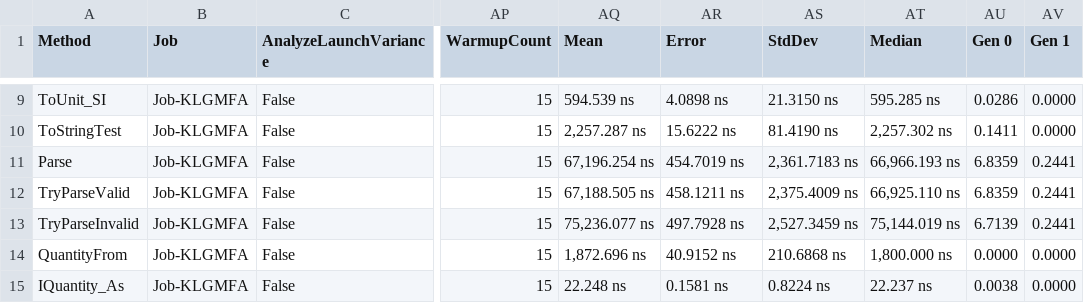
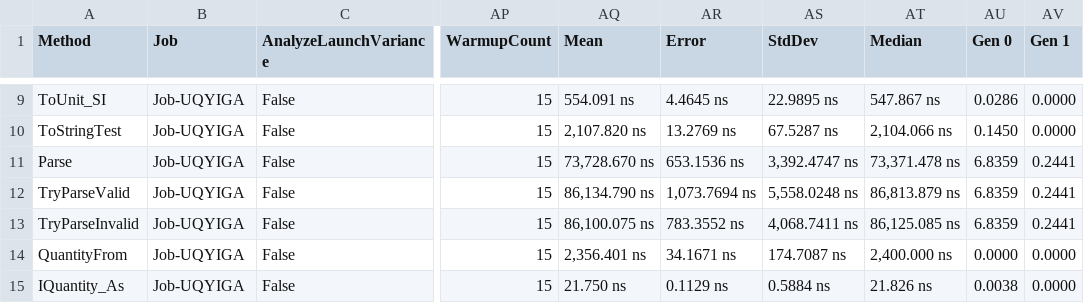
Before and after one commit to lipchev/UnitsNet-Benchmarks, a CSV file: benchmarks/netcoreapp21/results/UnitsNet.Benchmark.UnitsNetBenchmarks-report.csv, drawn as a sheet; only a part is shown, gaps mark what is left out; the diff covers the shown part only; the diff names each change by its address in the sheet, - before the commit and + after, or states it on an @@ line.

```diff
--- a/benchmarks/netcoreapp21/results/UnitsNet.Benchmark.UnitsNetBenchmarks-report.csv
+++ b/benchmarks/netcoreapp21/results/UnitsNet.Benchmark.UnitsNetBenchmarks-report.csv
-B9:B15 (Job): Job-KLGMFA
+B9:B15 (Job): Job-UQYIGA
-AQ9 (Mean): 594.539 ns
+AQ9 (Mean): 554.091 ns
-AR9 (Error): 4.0898 ns
+AR9 (Error): 4.4645 ns
-AS9 (StdDev): 21.3150 ns
+AS9 (StdDev): 22.9895 ns
-AT9 (Median): 595.285 ns
+AT9 (Median): 547.867 ns
-AQ10 (Mean): 2,257.287 ns
+AQ10 (Mean): 2,107.820 ns
-AR10 (Error): 15.6222 ns
+AR10 (Error): 13.2769 ns
-AS10 (StdDev): 81.4190 ns
+AS10 (StdDev): 67.5287 ns
-AT10 (Median): 2,257.302 ns
+AT10 (Median): 2,104.066 ns
-AU10 (Gen 0): 0.1411
+AU10 (Gen 0): 0.1450
-AQ11 (Mean): 67,196.254 ns
+AQ11 (Mean): 73,728.670 ns
-AR11 (Error): 454.7019 ns
+AR11 (Error): 653.1536 ns
-AS11 (StdDev): 2,361.7183 ns
+AS11 (StdDev): 3,392.4747 ns
-AT11 (Median): 66,966.193 ns
+AT11 (Median): 73,371.478 ns
-AQ12 (Mean): 67,188.505 ns
+AQ12 (Mean): 86,134.790 ns
-AR12 (Error): 458.1211 ns
+AR12 (Error): 1,073.7694 ns
-AS12 (StdDev): 2,375.4009 ns
+AS12 (StdDev): 5,558.0248 ns
-AT12 (Median): 66,925.110 ns
+AT12 (Median): 86,813.879 ns
-AQ13 (Mean): 75,236.077 ns
+AQ13 (Mean): 86,100.075 ns
-AR13 (Error): 497.7928 ns
+AR13 (Error): 783.3552 ns
-AS13 (StdDev): 2,527.3459 ns
+AS13 (StdDev): 4,068.7411 ns
-AT13 (Median): 75,144.019 ns
+AT13 (Median): 86,125.085 ns
-AU13 (Gen 0): 6.7139
+AU13 (Gen 0): 6.8359
-AQ14 (Mean): 1,872.696 ns
+AQ14 (Mean): 2,356.401 ns
-AR14 (Error): 40.9152 ns
+AR14 (Error): 34.1671 ns
-AS14 (StdDev): 210.6868 ns
+AS14 (StdDev): 174.7087 ns
-AT14 (Median): 1,800.000 ns
+AT14 (Median): 2,400.000 ns
-AQ15 (Mean): 22.248 ns
+AQ15 (Mean): 21.750 ns
-AR15 (Error): 0.1581 ns
+AR15 (Error): 0.1129 ns
-AS15 (StdDev): 0.8224 ns
+AS15 (StdDev): 0.5884 ns
-AT15 (Median): 22.237 ns
+AT15 (Median): 21.826 ns
```
Also changed, not shown: 51 edited cells elsewhere in this file, 4 other files.
